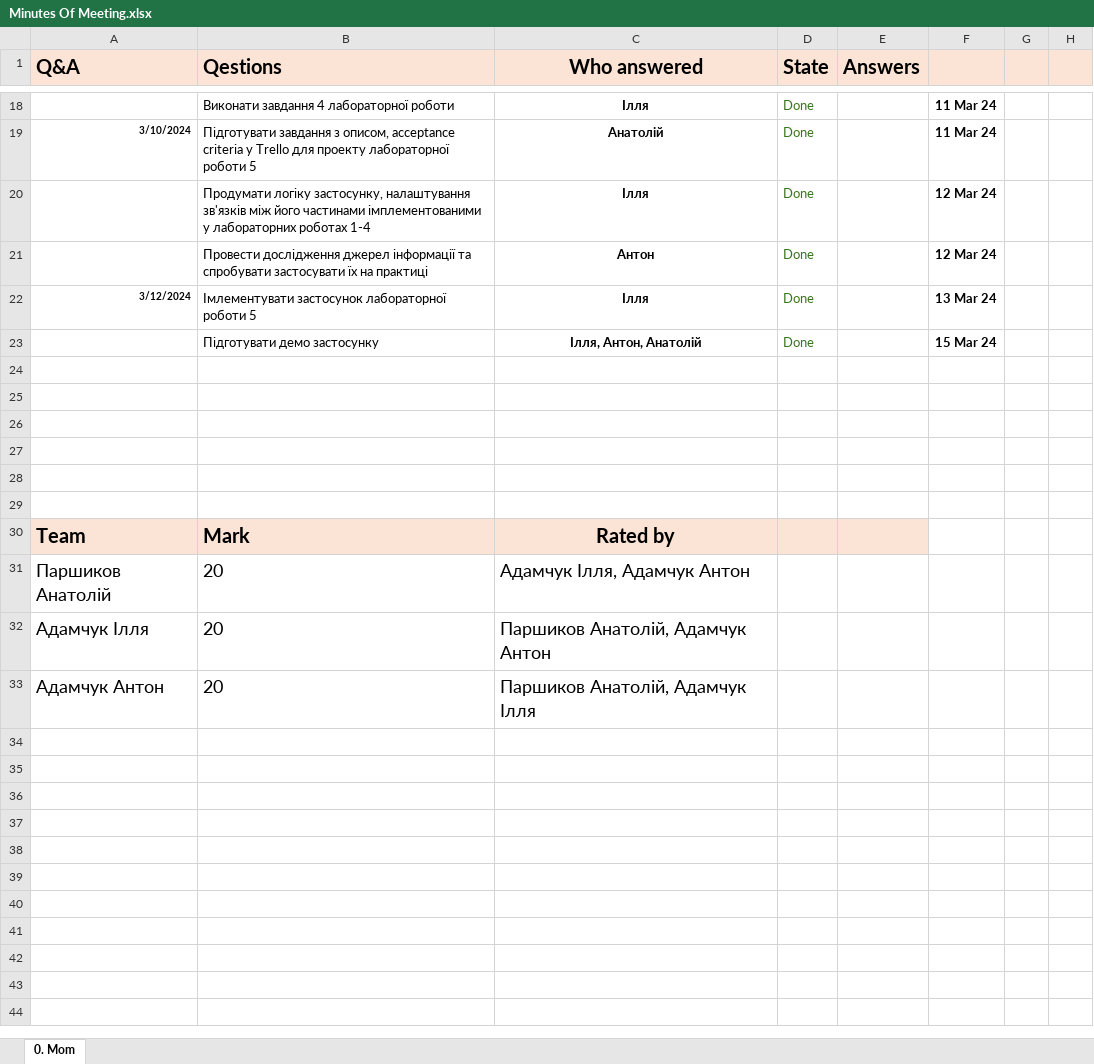
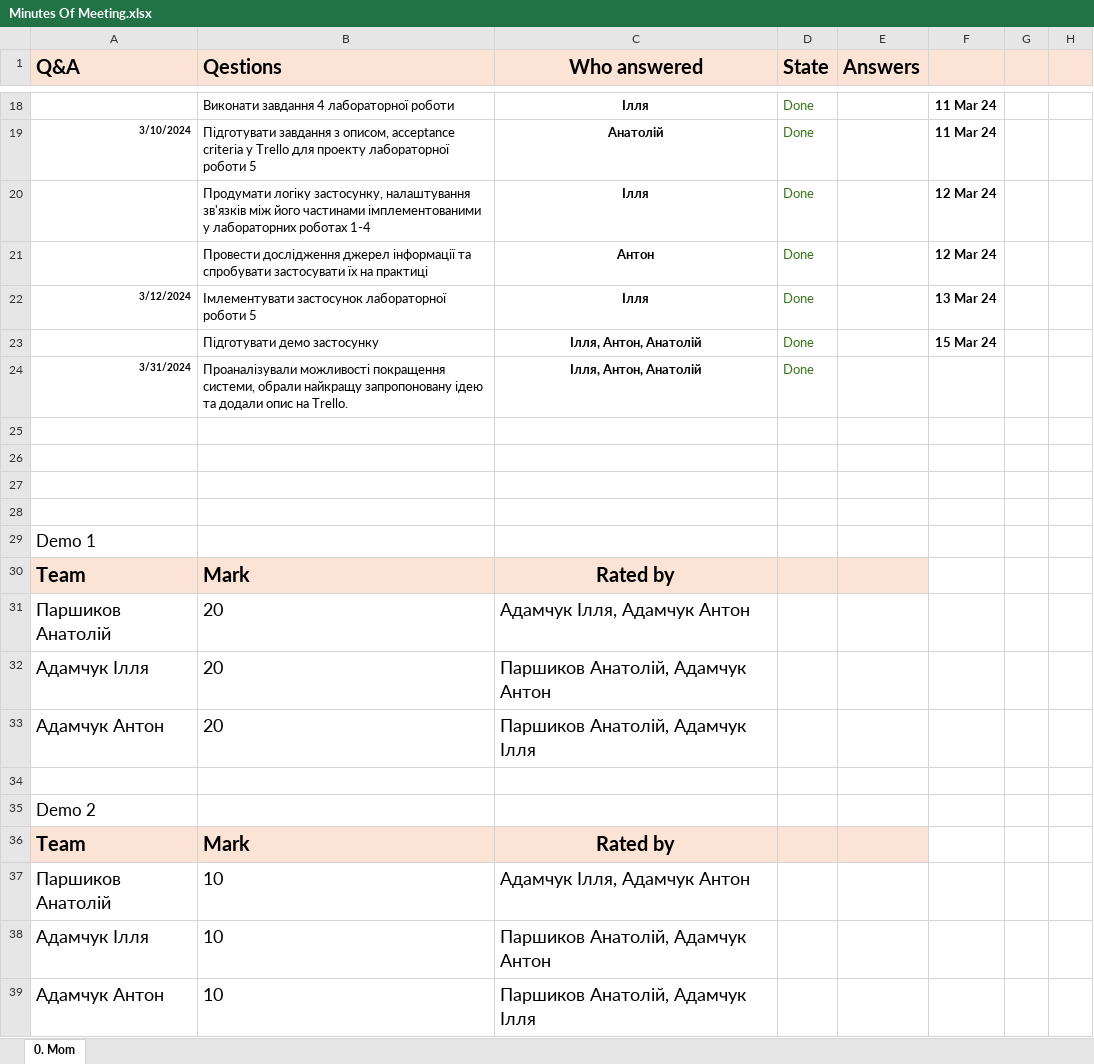
Before and after one commit to faaant/iot, an Excel workbook: Minutes Of Meeting.xlsx, sheet 0. Mom, drawn as a sheet; only a part is shown, gaps mark what is left out; values as stored, in another font and other column widths than the file's, no borders; charts and pictures not drawn; removed rows and columns are numbered as before the commit, all else as after; the diff names each change by its address in the sheet, - before the commit and + after, or states it on an @@ line.

Commit message:
update mom

```diff
--- a/Minutes Of Meeting.xlsx (sheet 0. Mom)
+++ b/Minutes Of Meeting.xlsx (sheet 0. Mom)
+row 24: 3/31/2024 | Проаналізували можливості покращення системи, обрали найкращу запропоновану ідею та додали опис на Trello. | Ілля, Антон, Анатолій | Done
-A29 (Q&A): (empty)
+A29 (Q&A): Demo 1
-row 29: (empty)
+row 34: (empty)
+row 35: Demo 2
+row 36: Team | Mark | Rated by
+row 37: Паршиков Анатолій | 10 | Адамчук Ілля, Адамчук Антон
+row 38: Адамчук Ілля | 10 | Паршиков Анатолій, Адамчук Антон
+row 39: Адамчук Антон | 10 | Паршиков Анатолій, Адамчук Ілля
```
